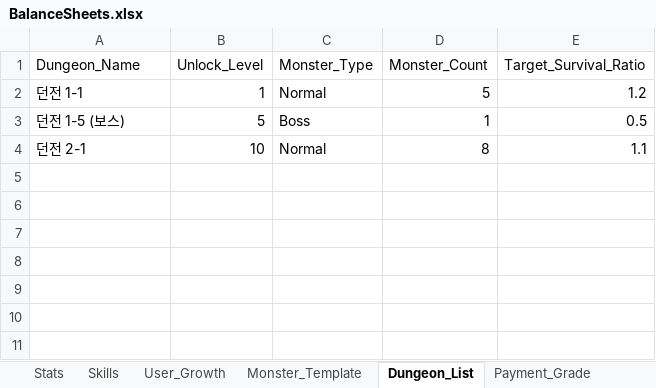
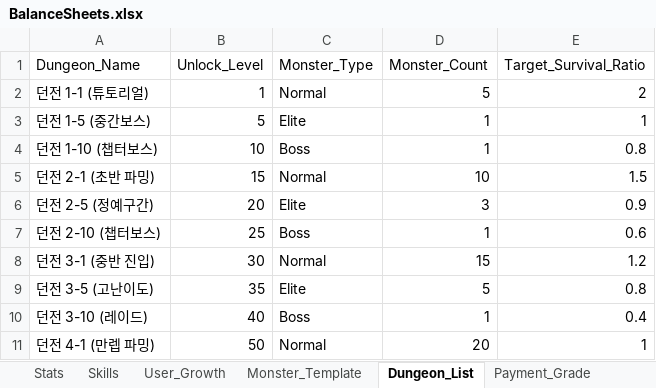
Before and after one commit to gartist082/balance-sim-demo, an Excel workbook: BalanceSheets.xlsx, sheet Dungeon_List, drawn as a sheet; values as stored, in another font and other column widths than the file's, no borders; removed rows and columns are numbered as before the commit, all else as after; the diff names each change by its address in the sheet, - before the commit and + after, or states it on an @@ line.

```diff
--- a/BalanceSheets.xlsx (sheet Dungeon_List)
+++ b/BalanceSheets.xlsx (sheet Dungeon_List)
-A2 (Dungeon_Name): 던전 1-1
+A2 (Dungeon_Name): 던전 1-1 (튜토리얼)
-E2 (Target_Survival_Ratio): 1.2
+E2 (Target_Survival_Ratio): 2
-A3 (Dungeon_Name): 던전 1-5 (보스)
+A3 (Dungeon_Name): 던전 1-5 (중간보스)
-C3 (Monster_Type): Boss
+C3 (Monster_Type): Elite
-E3 (Target_Survival_Ratio): 0.5
+E3 (Target_Survival_Ratio): 1
-row 4: 던전 2-1 | 10 | Normal | 8 | 1.1
+row 4: 던전 1-10 (챕터보스) | 10 | Boss | 1 | 0.8
+row 5: 던전 2-1 (초반 파밍) | 15 | Normal | 10 | 1.5
+row 6: 던전 2-5 (정예구간) | 20 | Elite | 3 | 0.9
+row 7: 던전 2-10 (챕터보스) | 25 | Boss | 1 | 0.6
+row 8: 던전 3-1 (중반 진입) | 30 | Normal | 15 | 1.2
+row 9: 던전 3-5 (고난이도) | 35 | Elite | 5 | 0.8
+row 10: 던전 3-10 (레이드) | 40 | Boss | 1 | 0.4
+row 11: 던전 4-1 (만렙 파밍) | 50 | Normal | 20 | 1
```
Also changed, not shown: sheet Payment_Grade, 1 other file.
